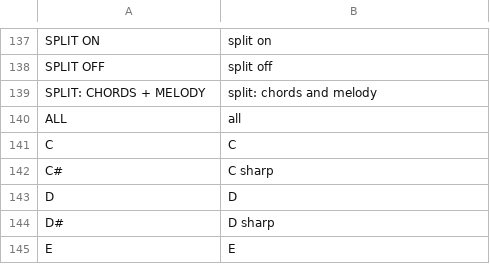
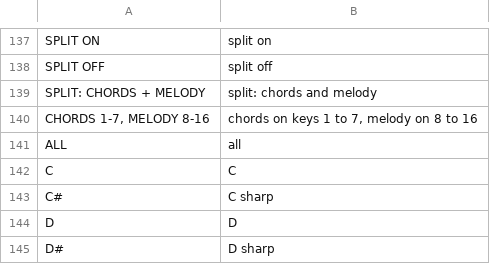
Before and after one commit to F0nski/quartz, a TSV file: app/words.tsv, drawn as a sheet; only a part is shown, gaps mark what is left out; the shorter side is filled out with more unchanged rows.

Commit message:
GLO KEYS: the split keyboard on screen, chords and melody; the manual's Chords on the keys

```diff
--- a/app/words.tsv
+++ b/app/words.tsv
@@ -139,2 +139,3 @@ SPLIT OFF	split off
 SPLIT: CHORDS + MELODY	split: chords and melody
+CHORDS 1-7, MELODY 8-16	chords on keys 1 to 7, melody on 8 to 16
 ALL	all
```
Also changed, not shown: 8 other files.
